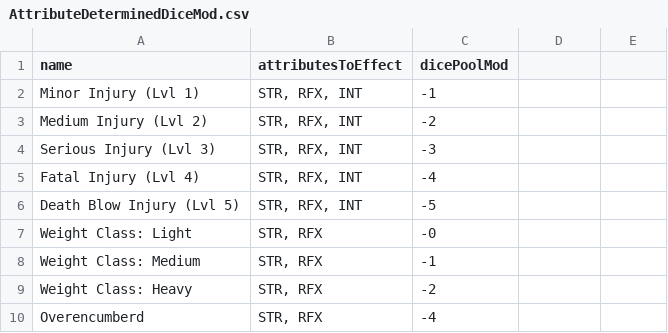
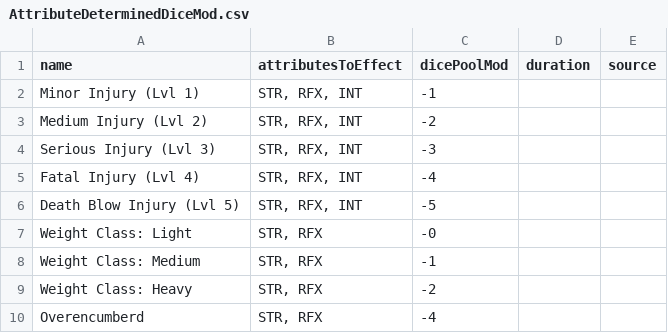
Before and after one commit to CogentRoleplayCommunity/FogentRoleplay, a CSV file: Effect/AttributeDeterminedDiceMod.csv, drawn as a sheet; the diff names each change by its address in the sheet, - before the commit and + after, or states it on an @@ line.

```diff
--- a/Effect/AttributeDeterminedDiceMod.csv
+++ b/Effect/AttributeDeterminedDiceMod.csv
-D1: (empty)
+D1: duration
-E1: (empty)
+E1: source
```
Also changed, not shown: Effect/TextEffect.csv, SkillDiceModEffect.csv, 1 other file.
